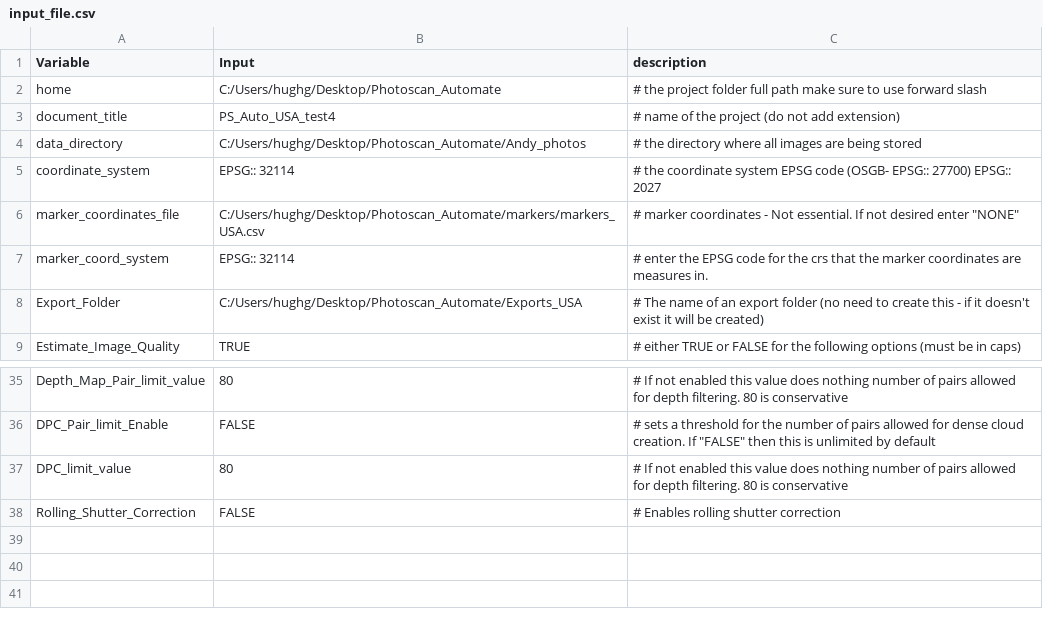
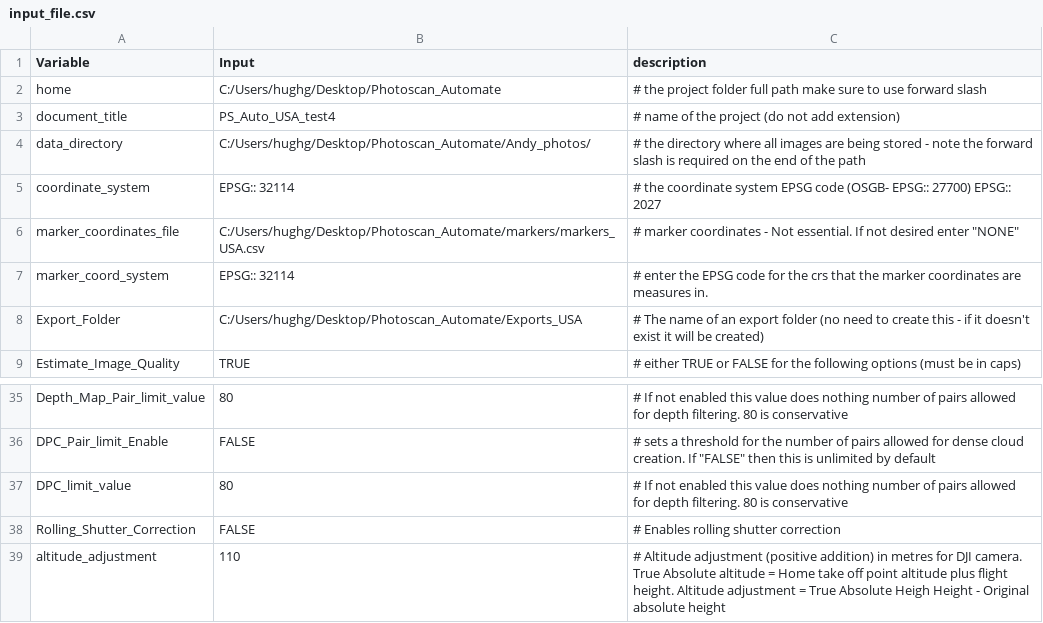
Before and after one commit to h-a-graham/Metashape_Auto_Workflow, a CSV file: input_file.csv, drawn as a sheet; only a part is shown, gaps mark what is left out.

Commit message:
Changes to input file - data directory path requires an ending forward slash. Additional line added for altitude adjustment.

```diff
--- a/input_file.csv
+++ b/input_file.csv
@@ -3,3 +3,3 @@ home,C:/Users/hughg/Desktop/Photoscan_Automate,# the project folder full path ma
 document_title,PS_Auto_USA_test4,# name of the project (do not add extension)
-data_directory,C:/Users/hughg/Desktop/Photoscan_Automate/Andy_photos,# the directory where all images are being stored
+data_directory,C:/Users/hughg/Desktop/Photoscan_Automate/Andy_photos/,# the directory where all images are being stored - note the forward slash is required on the end of the path
 coordinate_system,EPSG:: 32114,# the coordinate system EPSG code (OSGB- EPSG:: 27700) EPSG:: 2027
@@ -38 +38,2 @@ DPC_limit_value,80,# If not enabled this value does nothing number of pairs allo
 Rolling_Shutter_Correction,FALSE,"# Enables rolling shutter correction"
+altitude_adjustment,110,# Altitude adjustment (positive addition) in metres for DJI camera. True Absolute altitude = Home take off point altitude plus flight height. Altitude adjustment = True Absolute Heigh Height - Original absolute height
```
